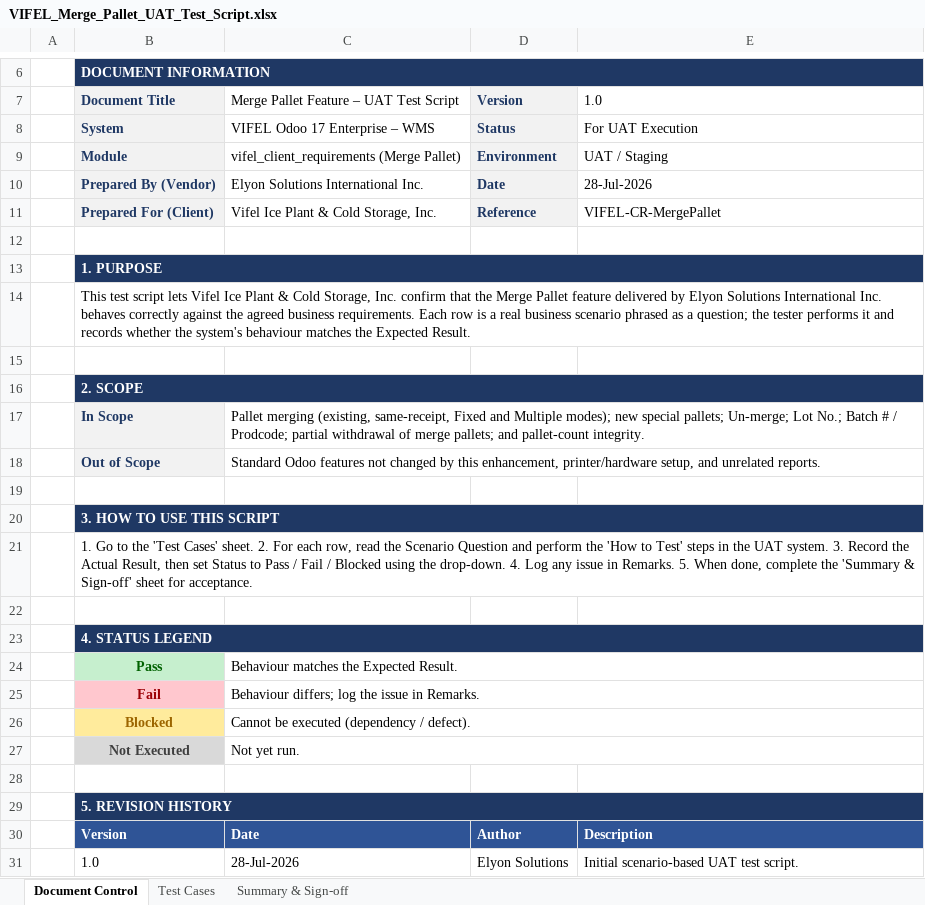
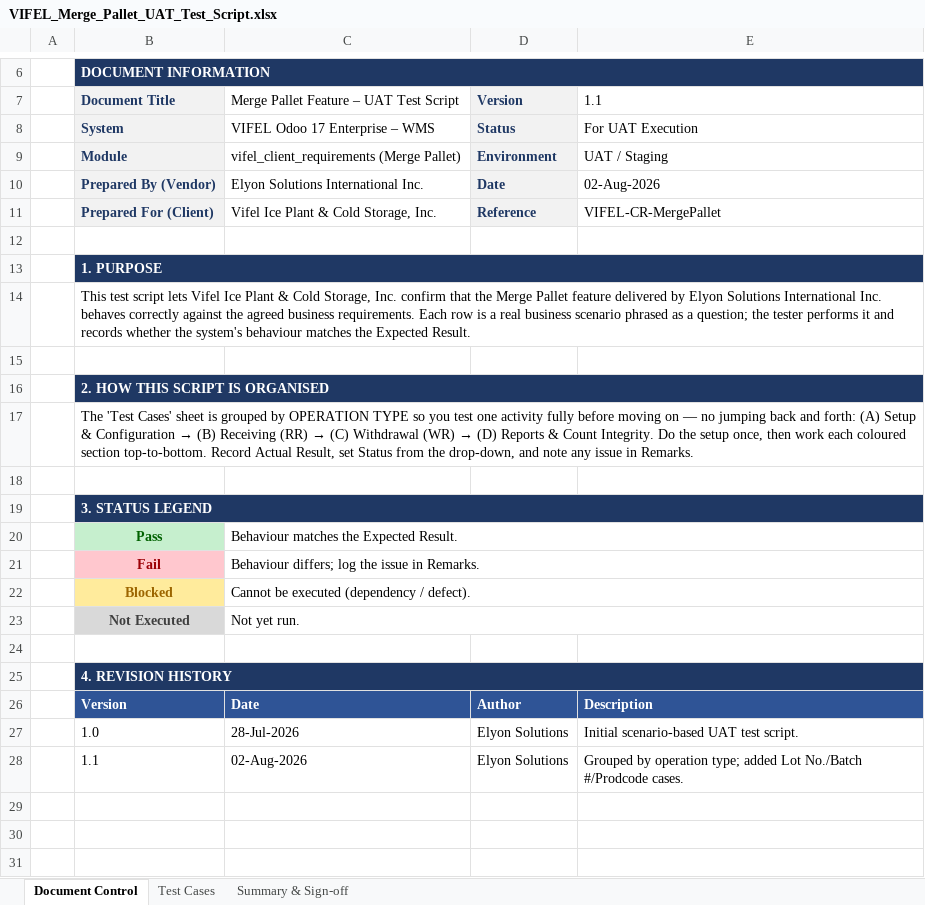
Before and after one commit to elyon-github/vifel-20250717, an Excel workbook: ai_context/uat/VIFEL_Merge_Pallet_UAT_Test_Script.xlsx, sheet Document Control, drawn as a sheet; only a part is shown, gaps mark what is left out; values as stored, in another font and other column widths than the file's, no borders; removed rows and columns are numbered as before the commit, all else as after; the diff names each change by its address in the sheet, - before the commit and + after, or states it on an @@ line.

Commit message:
Prodcode/Lot No. fixes + column order + grouped UAT
- Prodcode building shortname now reliable: the stamp read the quant's
  x_studio_building_dropped, which is frequently empty (its Studio helper only
  resolves M/A and is stamped separately). Added _vifel_building_short() which
  falls back to the destination building record's x_studio_short_name, so the
  building suffix is present for every building (M/A/EX->P2...), not just M/A.
- Lot No. now pulled onto the WITHDRAWAL Pallet Breakdown: client_lot_no was a
  plain field typed on the RR and never read back on the WR (unlike Prodcode).
  Added vifel_lot_no_display, computed from the source quant alongside prodcode
  in one pass (_compute_vifel_quant_readback), shown read-only on outgoing.
- Prodcode + Batch # added to the stock.quant (Inventory) views next to Lot No.
- Pallet Breakdown column order aligned to the Magic Wizard: Lot No. / Batch # /
  Prodcode now sit right after Container #.
- Railguards + efficiency: the read-back compute short-circuits on non-outgoing
  lines and incomplete identity (no quant query wasted); the stamps keep only
  cheap done+incoming guards and per-line empty-value early-returns (the profile
  flag governs DISPLAY, so a present Lot No./Batch # is always persisted -- never
  gated on the flag, which could drop data).
- UAT script regrouped BY OPERATION TYPE (Setup -> Receiving -> Withdrawal ->
  Reports, 22 cases) with coloured phase bands so testing flows without jumping;
  added Lot-No-on-WR, Prodcode-building, column-order and stock-view cases.

Verified: 352/352 CR2 checks green on the clean baseline (vifel_07_12_2026_2);
building fallback, Lot No./Prodcode read-back, and column order confirmed on
real data. Both test DBs upgraded. Not pushed.

```diff
--- a/ai_context/uat/VIFEL_Merge_Pallet_UAT_Test_Script.xlsx (sheet Document Control)
+++ b/ai_context/uat/VIFEL_Merge_Pallet_UAT_Test_Script.xlsx (sheet Document Control)
-E7: 1.0
+E7: 1.1
-E10 (1.1): 28-Jul-2026
+E10 (1.1): 02-Aug-2026
-B16 (Document Title): 2. SCOPE
+B16 (Document Title): 2. HOW THIS SCRIPT IS ORGANISED
-row 17:  | In Scope | Pallet merging (existing, same-receipt, Fixed and Multiple modes); new special pallets; Un-merge; Lot No.; Batch # / Prodcode; partial withdrawal of merge pallets; and pallet-count integrity.
-row 18:  | Out of Scope | Standard Odoo features not changed by this enhancement, printer/hardware setup, and unrelated reports.
+row 17:  | The 'Test Cases' sheet is grouped by OPERATION TYPE so you test one activity fully before moving on — no jumping back and forth: (A) Setup & Configuration → (B) Receiving (RR) → (C) Withdrawal (WR) → (D) Reports & Count Integrity. Do the setup once, then work each coloured section top-to-bottom. Record Actual Result, set Status from the drop-down, and note any issue in Remarks.
-B19 (Document Title): 3. HOW TO USE THIS SCRIPT
+B19 (Document Title): 3. STATUS LEGEND
-row 21:  | 1. Go to the 'Test Cases' sheet. 2. For each row, read the Scenario Question and perform the 'How to Test' steps in the UAT system. 3. Record the Actual Result, then set Status to Pass / Fail / Blocked using the drop-down. 4. Log any issue in Remarks. 5. When done, complete the 'Summary & Sign-off' sheet for acceptance.
-row 22: (empty)
-row 23:  | 4. STATUS LEGEND
-B25 (Document Title): 5. REVISION HISTORY
+B25 (Document Title): 4. REVISION HISTORY
+row 28:  | 1.1 | 02-Aug-2026 | Elyon Solutions | Grouped by operation type; added Lot No./Batch #/Prodcode cases.
```
Also changed, not shown: sheet Test Cases, sheet Summary & Sign-off, 5 other files.
